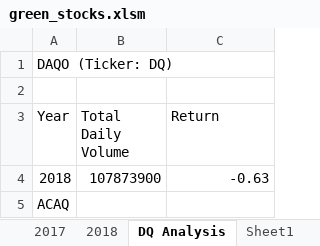
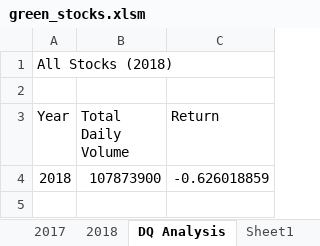
Before and after one commit to akumar2702/stock-analysis, an Excel workbook: green_stocks.xlsm, sheet DQ Analysis, drawn as a sheet; values as stored, in another font and other column widths than the file's, no borders; charts and pictures not drawn; the diff names each change by its address in the sheet, - before the commit and + after, or states it on an @@ line.

Commit message:
Add files via upload

```diff
--- a/green_stocks.xlsm (sheet DQ Analysis)
+++ b/green_stocks.xlsm (sheet DQ Analysis)
-A1 (Year): DAQO (Ticker: DQ)
+A1 (Year): All Stocks (2018)
-C4 (Return): -0.63
+C4 (Return): -0.626018859
-row 5: ACAQ
```
Also changed, not shown: charts or pictures.
